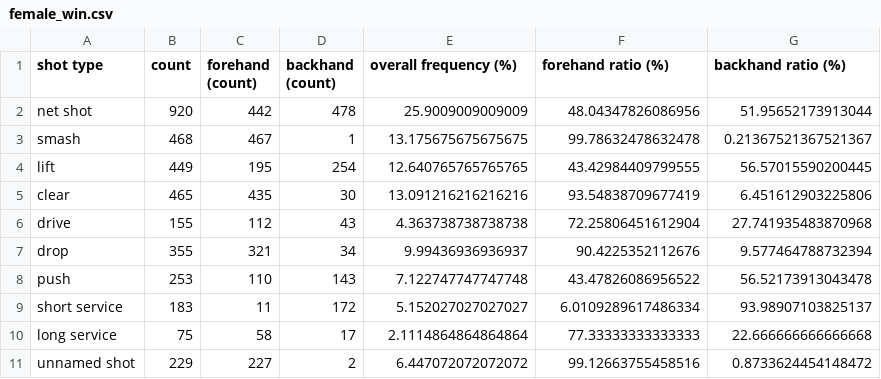
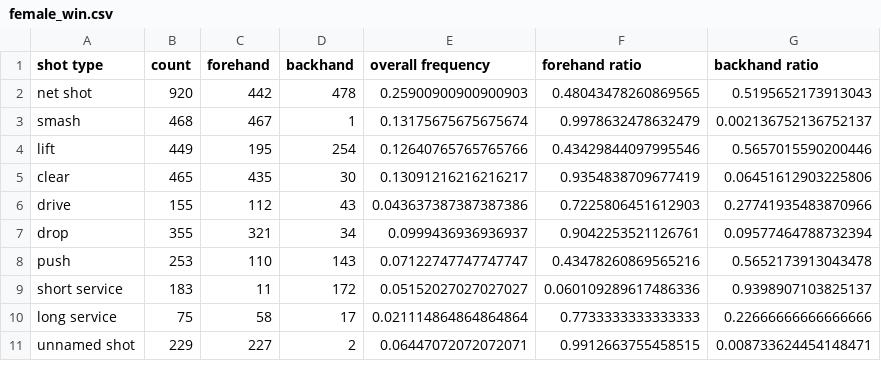
Before and after one commit to LianYouqi/Rally-Atlas, a CSV file: processed_data/female_win.csv, drawn as a sheet.

```diff
--- a/processed_data/female_win.csv
+++ b/processed_data/female_win.csv
@@ -1,11 +1,11 @@
-shot type,count,forehand (count),backhand (count),overall frequency (%),forehand ratio (%),backhand ratio (%)
-net shot,920,442,478,25.9009009009009,48.04347826086956,51.95652173913044
-smash,468,467,1,13.175675675675675,99.78632478632478,0.21367521367521367
-lift,449,195,254,12.640765765765765,43.42984409799555,56.57015590200445
-clear,465,435,30,13.091216216216216,93.54838709677419,6.451612903225806
-drive,155,112,43,4.363738738738738,72.25806451612904,27.741935483870968
-drop,355,321,34,9.99436936936937,90.4225352112676,9.577464788732394
-push,253,110,143,7.122747747747748,43.47826086956522,56.52173913043478
-short service,183,11,172,5.152027027027027,6.0109289617486334,93.98907103825137
-long service,75,58,17,2.1114864864864864,77.33333333333333,22.666666666666668
-unnamed shot,229,227,2,6.447072072072072,99.12663755458516,0.8733624454148472
+shot type,count,forehand,backhand,overall frequency,forehand ratio,backhand ratio
+net shot,920,442,478,0.25900900900900903,0.48043478260869565,0.5195652173913043
+smash,468,467,1,0.13175675675675674,0.9978632478632479,0.002136752136752137
+lift,449,195,254,0.12640765765765766,0.43429844097995546,0.5657015590200446
+clear,465,435,30,0.13091216216216217,0.9354838709677419,0.06451612903225806
+drive,155,112,43,0.043637387387387386,0.7225806451612903,0.27741935483870966
+drop,355,321,34,0.0999436936936937,0.9042253521126761,0.09577464788732394
+push,253,110,143,0.07122747747747747,0.43478260869565216,0.5652173913043478
+short service,183,11,172,0.05152027027027027,0.060109289617486336,0.9398907103825137
+long service,75,58,17,0.021114864864864864,0.7733333333333333,0.22666666666666666
+unnamed shot,229,227,2,0.06447072072072071,0.9912663755458515,0.008733624454148471
```
Also changed, not shown: processed_data/female_lose.csv, processed_data/male_lose.csv, 4 other files.
